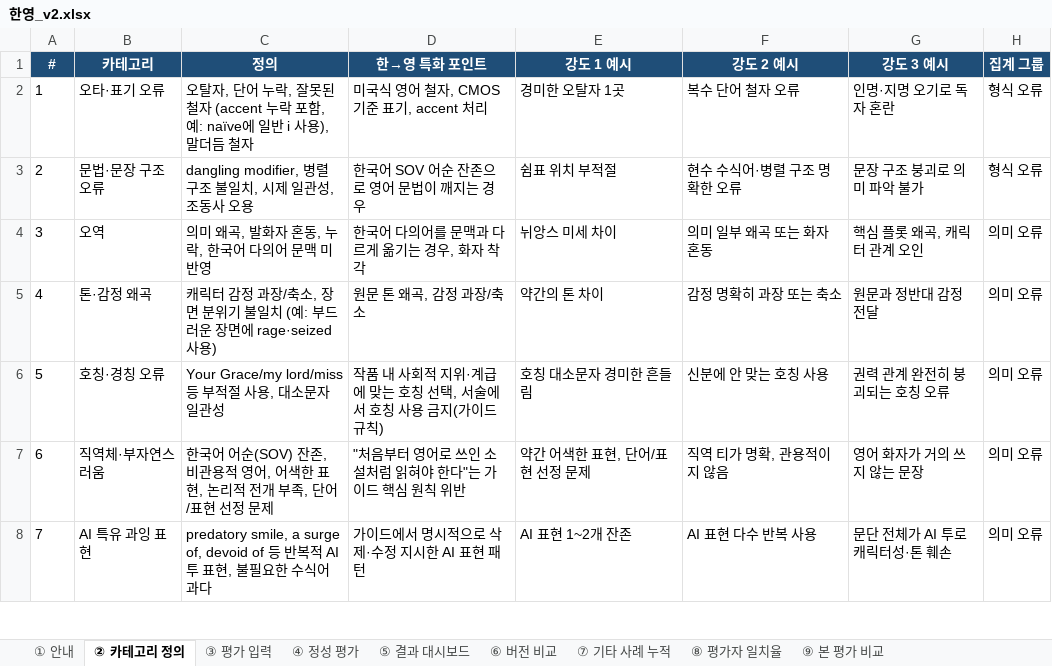
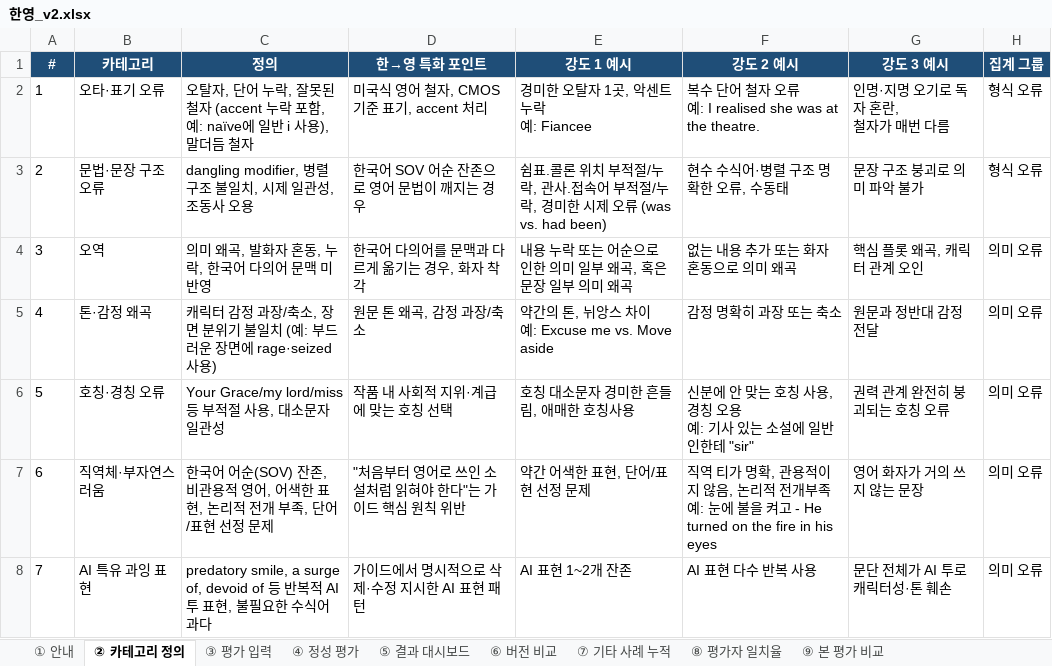
Before and after one commit to youngjoochoi-maker/mtpe-translator, an Excel workbook: mtpe/evaluation/templates/한영_v2.xlsx, sheet ② 카테고리 정의, drawn as a sheet; only a part is shown; values as stored, in another font and other column widths than the file's, no borders; ↵ is a line break in a cell; the diff covers the shown part only; the diff names each change by its address in the sheet, - before the commit and + after, or states it on an @@ line.

```diff
--- a/mtpe/evaluation/templates/한영_v2.xlsx (sheet ② 카테고리 정의)
+++ b/mtpe/evaluation/templates/한영_v2.xlsx (sheet ② 카테고리 정의)
-E2 (강도 1 예시): 경미한 오탈자 1곳
+E2 (강도 1 예시): 경미한 오탈자 1곳, 악센트 누락 ↵ 예: Fiancee
-F2 (강도 2 예시): 복수 단어 철자 오류
+F2 (강도 2 예시): 복수 단어 철자 오류 ↵ 예: I realised she was at the theatre.
-G2 (강도 3 예시): 인명·지명 오기로 독자 혼란
+G2 (강도 3 예시): 인명·지명 오기로 독자 혼란, ↵ 철자가 매번 다름
-E3 (강도 1 예시): 쉼표 위치 부적절
+E3 (강도 1 예시): 쉼표.콜론 위치 부적절/누락, 관사.접속어 부적절/누락, 경미한 시제 오류 (was vs. had been)
-F3 (강도 2 예시): 현수 수식어·병렬 구조 명확한 오류
+F3 (강도 2 예시): 현수 수식어·병렬 구조 명확한 오류, 수동태
-E4 (강도 1 예시): 뉘앙스 미세 차이
+E4 (강도 1 예시): 내용 누락 또는 어순으로 인한 의미 일부 왜곡, 혹은 문장 일부 의미 왜곡
-F4 (강도 2 예시): 의미 일부 왜곡 또는 화자 혼동
+F4 (강도 2 예시): 없는 내용 추가 또는 화자 혼동으로 의미 왜곡
-E5 (강도 1 예시): 약간의 톤 차이
+E5 (강도 1 예시): 약간의 톤, 뉘앙스 차이 ↵ 예: Excuse me vs. Move aside
-D6 (한→영 특화 포인트): 작품 내 사회적 지위·계급에 맞는 호칭 선택, 서술에서 호칭 사용 금지(가이드 규칙)
+D6 (한→영 특화 포인트): 작품 내 사회적 지위·계급에 맞는 호칭 선택
-E6 (강도 1 예시): 호칭 대소문자 경미한 흔들림
+E6 (강도 1 예시): 호칭 대소문자 경미한 흔들림, 애매한 호칭사용
-F6 (강도 2 예시): 신분에 안 맞는 호칭 사용
+F6 (강도 2 예시): 신분에 안 맞는 호칭 사용, 경칭 오용 ↵ 예: 기사 있는 소설에 일반인한테 "sir"
-F7 (강도 2 예시): …지 않음
+F7 (강도 2 예시): …지 않음, 논리적 전개부족 ↵ 예: 눈에 불을 켜고 - He turned on the fire in his eyes
```
Also changed, not shown: 19 edited cells elsewhere in this sheet, sheet ⑨ 본 평가 비교, sheet ③ 평가 입력, sheet ⑧ 평가자 일치율, sheet ⑤ 결과 대시보드, formulas that keep their value, 2 other files.
